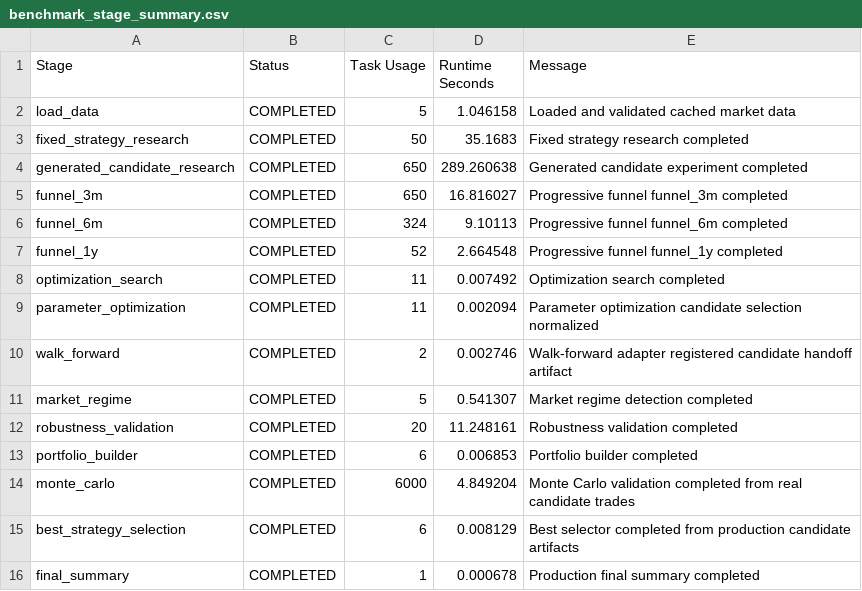
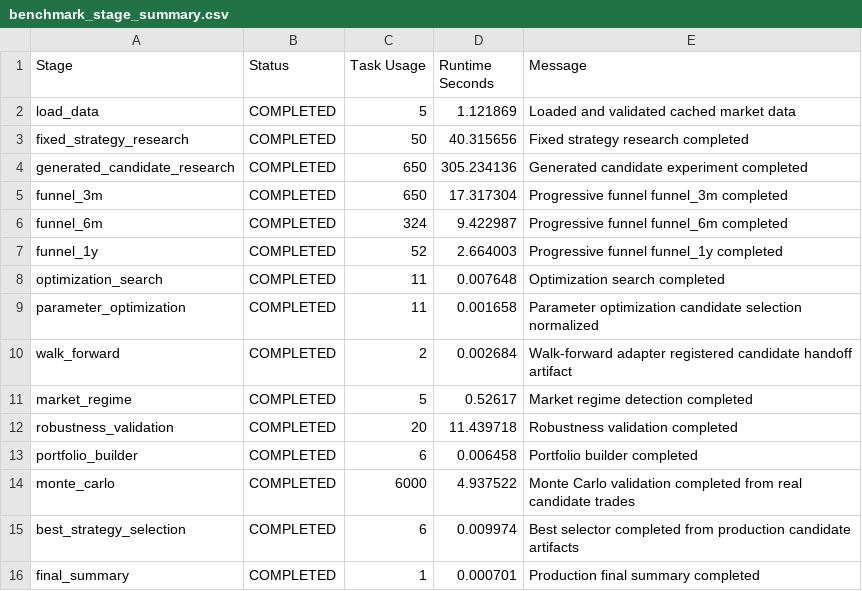
Before and after one commit to buddhikagunavardana-prog/B_Trader, a CSV file: reports/benchmark_stage_summary.csv, drawn as a sheet.

```diff
--- a/reports/benchmark_stage_summary.csv
+++ b/reports/benchmark_stage_summary.csv
@@ -1,16 +1,16 @@
 Stage,Status,Task Usage,Runtime Seconds,Message
-load_data,COMPLETED,5,1.046158,Loaded and validated cached market data
-fixed_strategy_research,COMPLETED,50,35.1683,Fixed strategy research completed
-generated_candidate_research,COMPLETED,650,289.260638,Generated candidate experiment completed
-funnel_3m,COMPLETED,650,16.816027,Progressive funnel funnel_3m completed
-funnel_6m,COMPLETED,324,9.10113,Progressive funnel funnel_6m completed
-funnel_1y,COMPLETED,52,2.664548,Progressive funnel funnel_1y completed
-optimization_search,COMPLETED,11,0.007492,Optimization search completed
-parameter_optimization,COMPLETED,11,0.002094,Parameter optimization candidate selection normalized
-walk_forward,COMPLETED,2,0.002746,Walk-forward adapter registered candidate handoff artifact
-market_regime,COMPLETED,5,0.541307,Market regime detection completed
-robustness_validation,COMPLETED,20,11.248161,Robustness validation completed
-portfolio_builder,COMPLETED,6,0.006853,Portfolio builder completed
-monte_carlo,COMPLETED,6000,4.849204,Monte Carlo validation completed from real candidate trades
-best_strategy_selection,COMPLETED,6,0.008129,Best selector completed from production candidate artifacts
-final_summary,COMPLETED,1,0.000678,Production final summary completed
+load_data,COMPLETED,5,1.121869,Loaded and validated cached market data
+fixed_strategy_research,COMPLETED,50,40.315656,Fixed strategy research completed
+generated_candidate_research,COMPLETED,650,305.234136,Generated candidate experiment completed
+funnel_3m,COMPLETED,650,17.317304,Progressive funnel funnel_3m completed
+funnel_6m,COMPLETED,324,9.422987,Progressive funnel funnel_6m completed
+funnel_1y,COMPLETED,52,2.664003,Progressive funnel funnel_1y completed
+optimization_search,COMPLETED,11,0.007648,Optimization search completed
+parameter_optimization,COMPLETED,11,0.001658,Parameter optimization candidate selection normalized
+walk_forward,COMPLETED,2,0.002684,Walk-forward adapter registered candidate handoff artifact
+market_regime,COMPLETED,5,0.52617,Market regime detection completed
+robustness_validation,COMPLETED,20,11.439718,Robustness validation completed
+portfolio_builder,COMPLETED,6,0.006458,Portfolio builder completed
+monte_carlo,COMPLETED,6000,4.937522,Monte Carlo validation completed from real candidate trades
+best_strategy_selection,COMPLETED,6,0.009974,Best selector completed from production candidate artifacts
+final_summary,COMPLETED,1,0.000701,Production final summary completed
```
Also changed, not shown: 15 other files.
